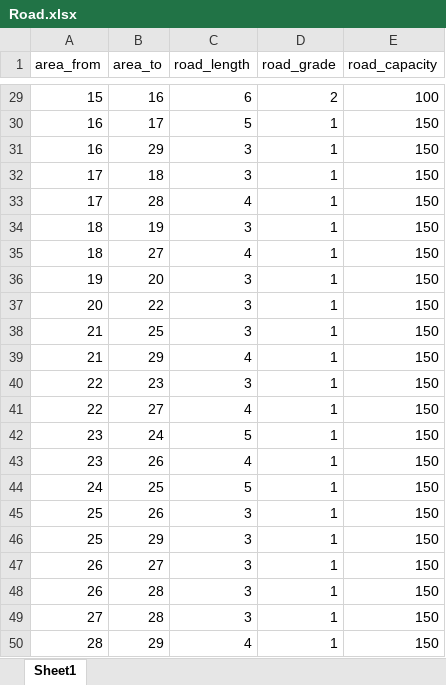
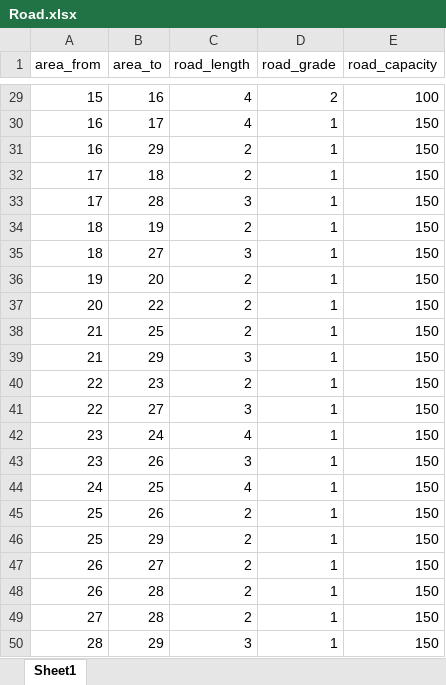
Before and after one commit to rightyou/-, an Excel workbook: 需求响应/data/Road.xlsx, sheet Sheet1, drawn as a sheet; only a part is shown, gaps mark what is left out; values as stored, in another font and other column widths than the file's, no borders; the diff covers the shown part only; the diff names each change by its address in the sheet, - before the commit and + after, or states it on an @@ line.

```diff
--- a/需求响应/data/Road.xlsx (sheet Sheet1)
+++ b/需求响应/data/Road.xlsx (sheet Sheet1)
-C29 (road_length): 6
+C29 (road_length): 4
-C30 (road_length): 5
+C30 (road_length): 4
-C31:C32 (road_length): 3
+C31:C32 (road_length): 2
-C33 (road_length): 4
+C33 (road_length): 3
-C34 (road_length): 3
+C34 (road_length): 2
-C35 (road_length): 4
+C35 (road_length): 3
-C36:C38 (road_length): 3
+C36:C38 (road_length): 2
-C39 (road_length): 4
+C39 (road_length): 3
-C40 (road_length): 3
+C40 (road_length): 2
-C41 (road_length): 4
+C41 (road_length): 3
-C42 (road_length): 5
+C42 (road_length): 4
-C43 (road_length): 4
+C43 (road_length): 3
-C44 (road_length): 5
+C44 (road_length): 4
-C45:C49 (road_length): 3
+C45:C49 (road_length): 2
-C50 (road_length): 4
+C50 (road_length): 3
```
Also changed, not shown: 27 edited cells elsewhere in this sheet, 需求响应/RoadFlow.xlsx, 需求响应/data/PrivateCar.xlsx, 20 other files.
